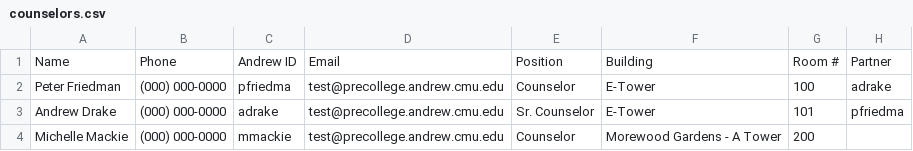
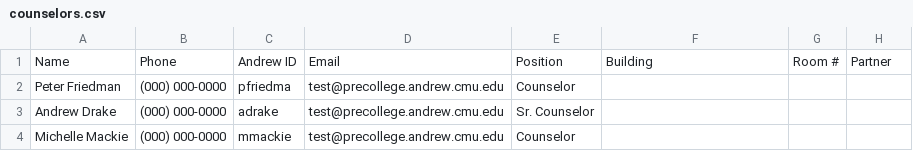
Before and after one commit to JayGreentree/checkin, a CSV file: db/seeds/development/counselors.csv, drawn as a sheet.

Commit message:
Add additional counselors, departure and arrival dates to user
Update seeds and seed processing to reflect additional fields.

```diff
--- a/db/seeds/development/counselors.csv
+++ b/db/seeds/development/counselors.csv
@@ -1,4 +1,4 @@
 "Name","Phone","Andrew ID","Email","Position","Building","Room #","Partner"
-"Peter Friedman","(000) 000-0000","pfriedma","test@precollege.andrew.cmu.edu","Counselor","E-Tower","100","adrake"
-"Andrew Drake","(000) 000-0000","adrake","test@precollege.andrew.cmu.edu","Sr. Counselor","E-Tower","101","pfriedma"
-"Michelle Mackie","(000) 000-0000","mmackie","test@precollege.andrew.cmu.edu","Counselor","Morewood Gardens - A Tower","200",""
+"Peter Friedman","(000) 000-0000","pfriedma","test@precollege.andrew.cmu.edu","Counselor","","",""
+"Andrew Drake","(000) 000-0000","adrake","test@precollege.andrew.cmu.edu","Sr. Counselor","","",""
+"Michelle Mackie","(000) 000-0000","mmackie","test@precollege.andrew.cmu.edu","Counselor","","",""
```
Also changed, not shown: db/seeds/development/exec.csv, db/seeds/development/residents.csv, 3 other files.
